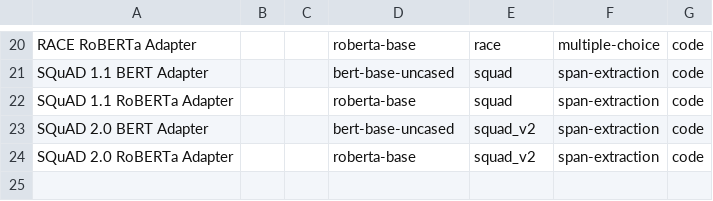
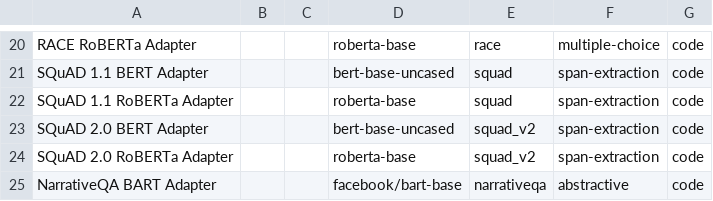
Before and after one commit to michaelkole/dasp_onnx, a CSV file: square_skills/impl_skills.csv, drawn as a sheet; only a part is shown, gaps mark what is left out.

```diff
--- a/square_skills/impl_skills.csv
+++ b/square_skills/impl_skills.csv
@@ -24 +24,2 @@ SQuAD 2.0 BERT Adapter,,,bert-base-uncased,squad_v2,span-extraction,code
 SQuAD 2.0 RoBERTa Adapter,,,roberta-base,squad_v2,span-extraction,code
+NarrativeQA BART Adapter,,,facebook/bart-base,narrativeqa,abstractive,code
```
Also changed, not shown: square_skills/all_skills.csv, 19 other files.
